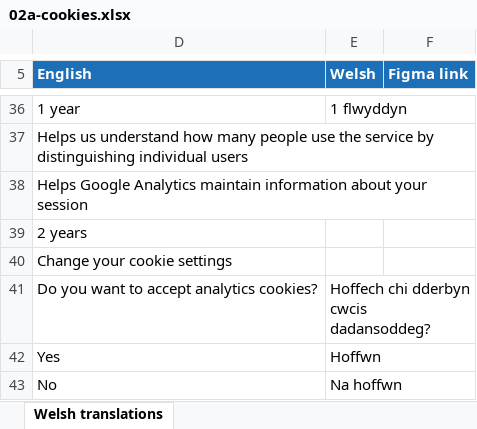
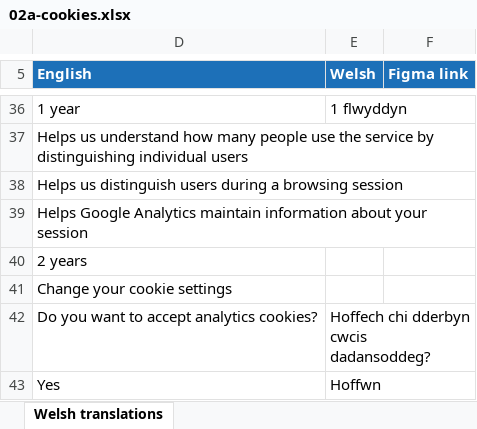
Before and after one commit to DEFRA/waste-obligations-frontend, an Excel workbook: translations/welsh-translations/xlsx/02a-cookies.xlsx, sheet Welsh translations, drawn as a sheet; only a part is shown, gaps mark what is left out; the shorter side is filled out with more unchanged rows; values as stored, in another font and other column widths than the file's, no borders; the diff names each change by its address in the sheet, - before the commit and + after, or states it on an @@ line.

Commit message:
scope cookie to path

```diff
--- a/translations/welsh-translations/xlsx/02a-cookies.xlsx (sheet Welsh translations)
+++ b/translations/welsh-translations/xlsx/02a-cookies.xlsx (sheet Welsh translations)
+row 38: Helps us distinguish users during a browsing session
```
Also changed, not shown: hidden cells, translations/welsh-translations/xlsx/15-producer-prns-list.xlsx, 22 other files.
